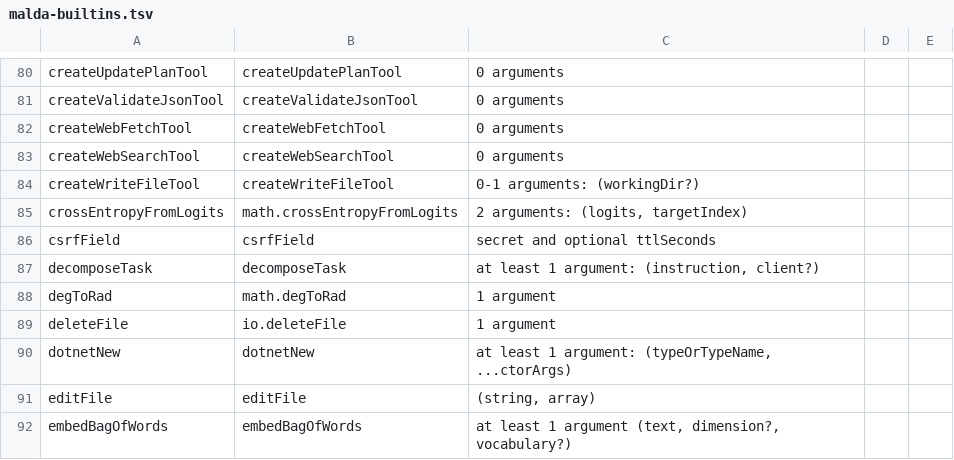
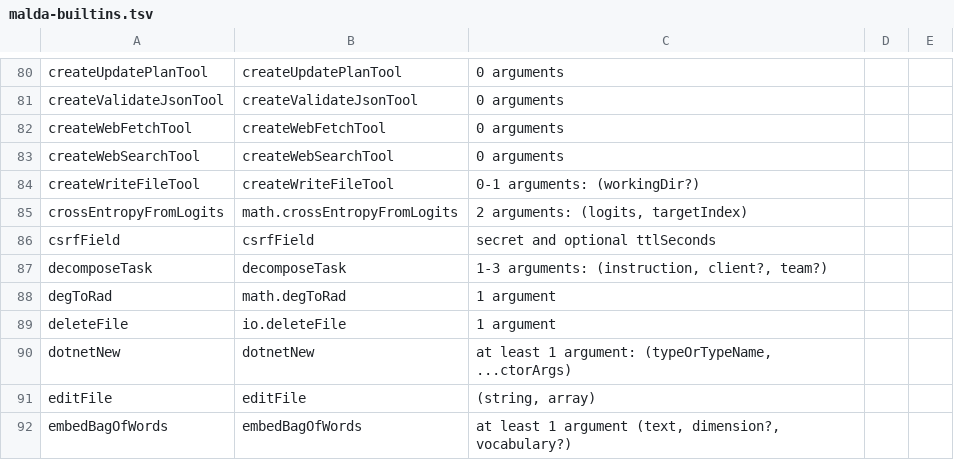
Before and after one commit to amaldini/maldalang, a TSV file: docs/llm/malda-builtins.tsv, drawn as a sheet; only a part is shown, gaps mark what is left out.

```diff
--- a/docs/llm/malda-builtins.tsv
+++ b/docs/llm/malda-builtins.tsv
@@ -86,3 +86,3 @@ crossEntropyFromLogits	math.crossEntropyFromLogits	2 arguments: (logits, targetI
 csrfField	csrfField	secret and optional ttlSeconds		
-decomposeTask	decomposeTask	at least 1 argument: (instruction, client?)		
+decomposeTask	decomposeTask	1-3 arguments: (instruction, client?, team?)		
 degToRad	math.degToRad	1 argument		
```
Also changed, not shown: 21 other files.
